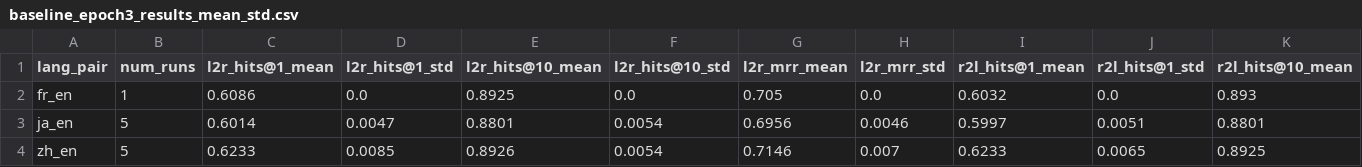
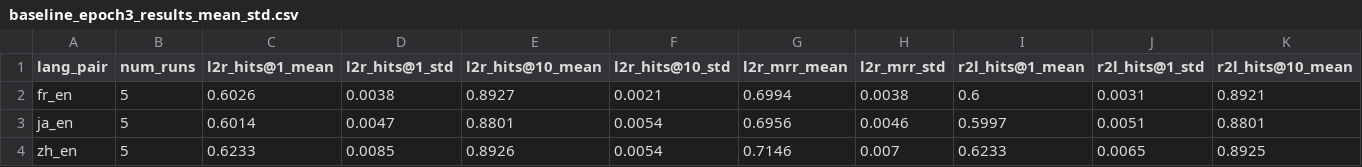
Before and after one commit to Knightzheng/GP-MMEA-TL, a CSV file: reports/baseline_epoch3_results_mean_std.csv, drawn as a sheet; only a part is shown; the diff covers the shown part only; the diff names each change by its address in the sheet, - before the commit and + after, or states it on an @@ line.

```diff
--- a/reports/baseline_epoch3_results_mean_std.csv
+++ b/reports/baseline_epoch3_results_mean_std.csv
-B2 (num_runs): 1
+B2 (num_runs): 5
-C2 (l2r_hits@1_mean): 0.6086
+C2 (l2r_hits@1_mean): 0.6026
-D2 (l2r_hits@1_std): 0.0
+D2 (l2r_hits@1_std): 0.0038
-E2 (l2r_hits@10_mean): 0.8925
+E2 (l2r_hits@10_mean): 0.8927
-F2 (l2r_hits@10_std): 0.0
+F2 (l2r_hits@10_std): 0.0021
-G2 (l2r_mrr_mean): 0.705
+G2 (l2r_mrr_mean): 0.6994
-H2 (l2r_mrr_std): 0.0
+H2 (l2r_mrr_std): 0.0038
-I2 (r2l_hits@1_mean): 0.6032
+I2 (r2l_hits@1_mean): 0.6
-J2 (r2l_hits@1_std): 0.0
+J2 (r2l_hits@1_std): 0.0031
-K2 (r2l_hits@10_mean): 0.893
+K2 (r2l_hits@10_mean): 0.8921
```
Also changed, not shown: 3 edited cells elsewhere in this file, reports/baseline_epoch3_results_summary.csv, reports/epoch3_compare_dbp15k.csv, 38 other files.
